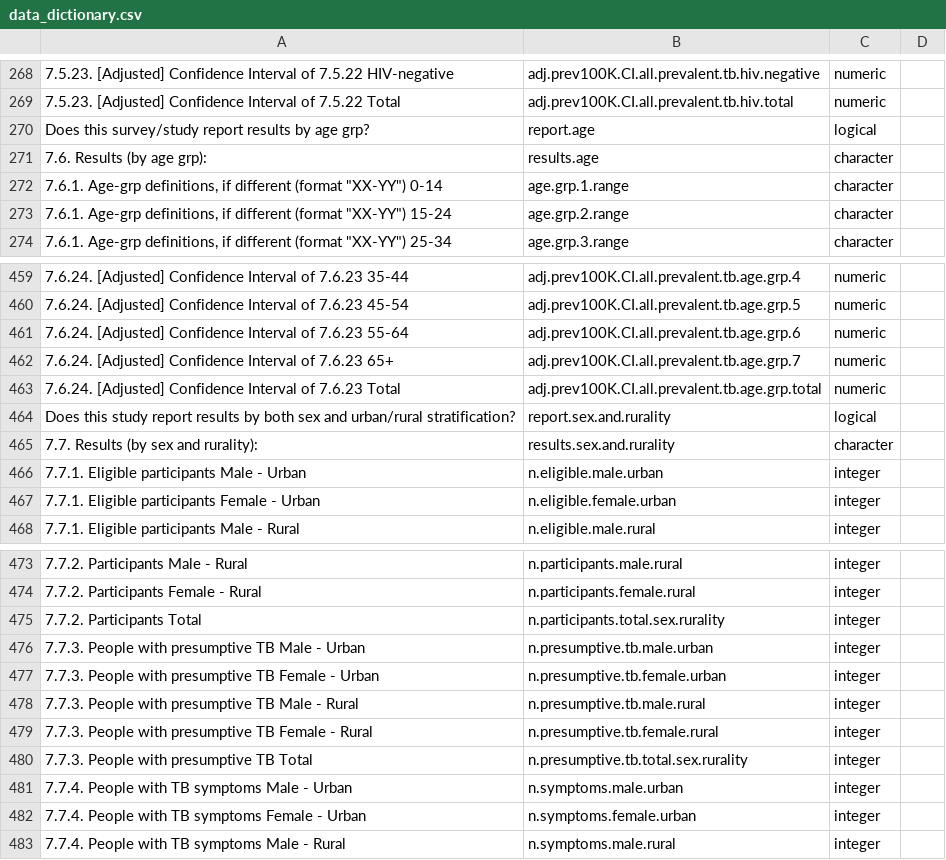
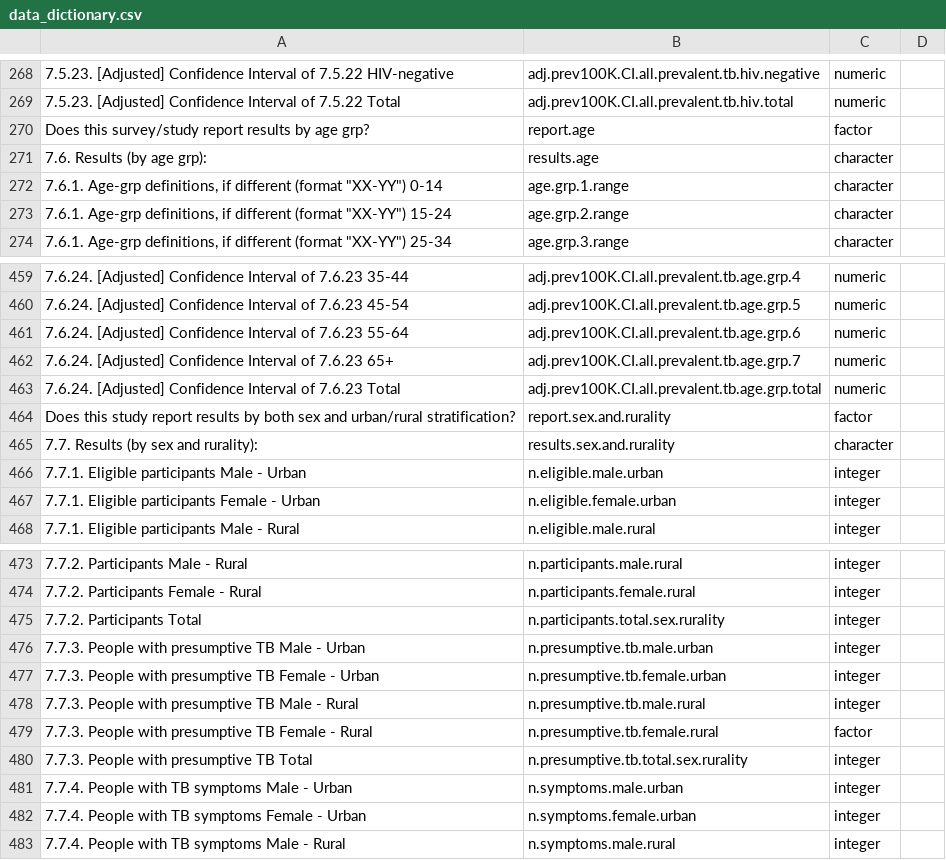
Before and after one commit to nswartwo/tb-lmic-prevalence-review, a CSV file: data/data_dictionary.csv, drawn as a sheet; only a part is shown, gaps mark what is left out; the diff covers the shown part only; the diff names each change by its address in the sheet, - before the commit and + after, or states it on an @@ line.

```diff
--- a/data/data_dictionary.csv
+++ b/data/data_dictionary.csv
-C270: logical
+C270: factor
-C464: logical
+C464: factor
-C479: integer
+C479: factor
```
Also changed, not shown: 5 edited cells elsewhere in this file, 3 other files.
